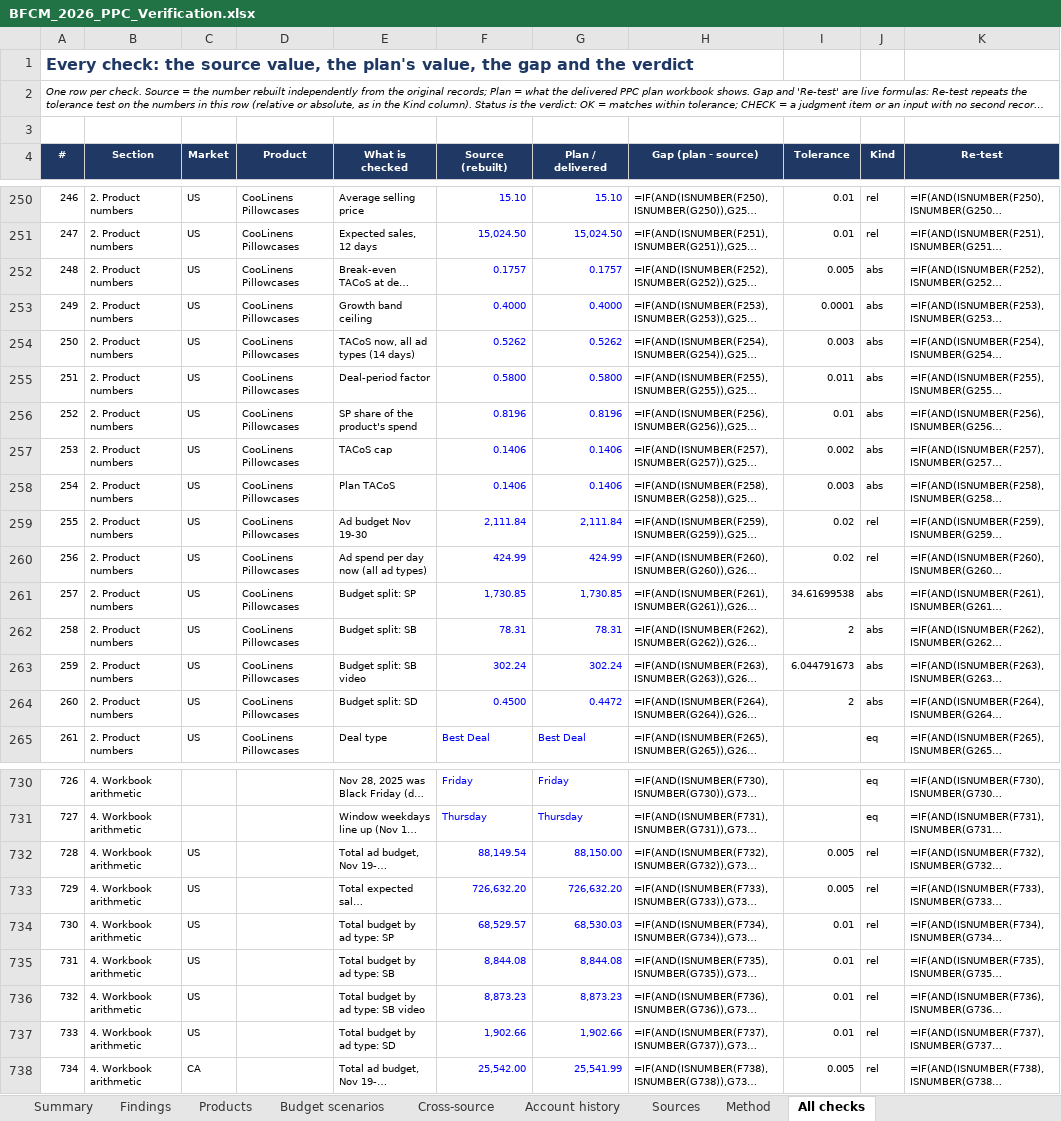
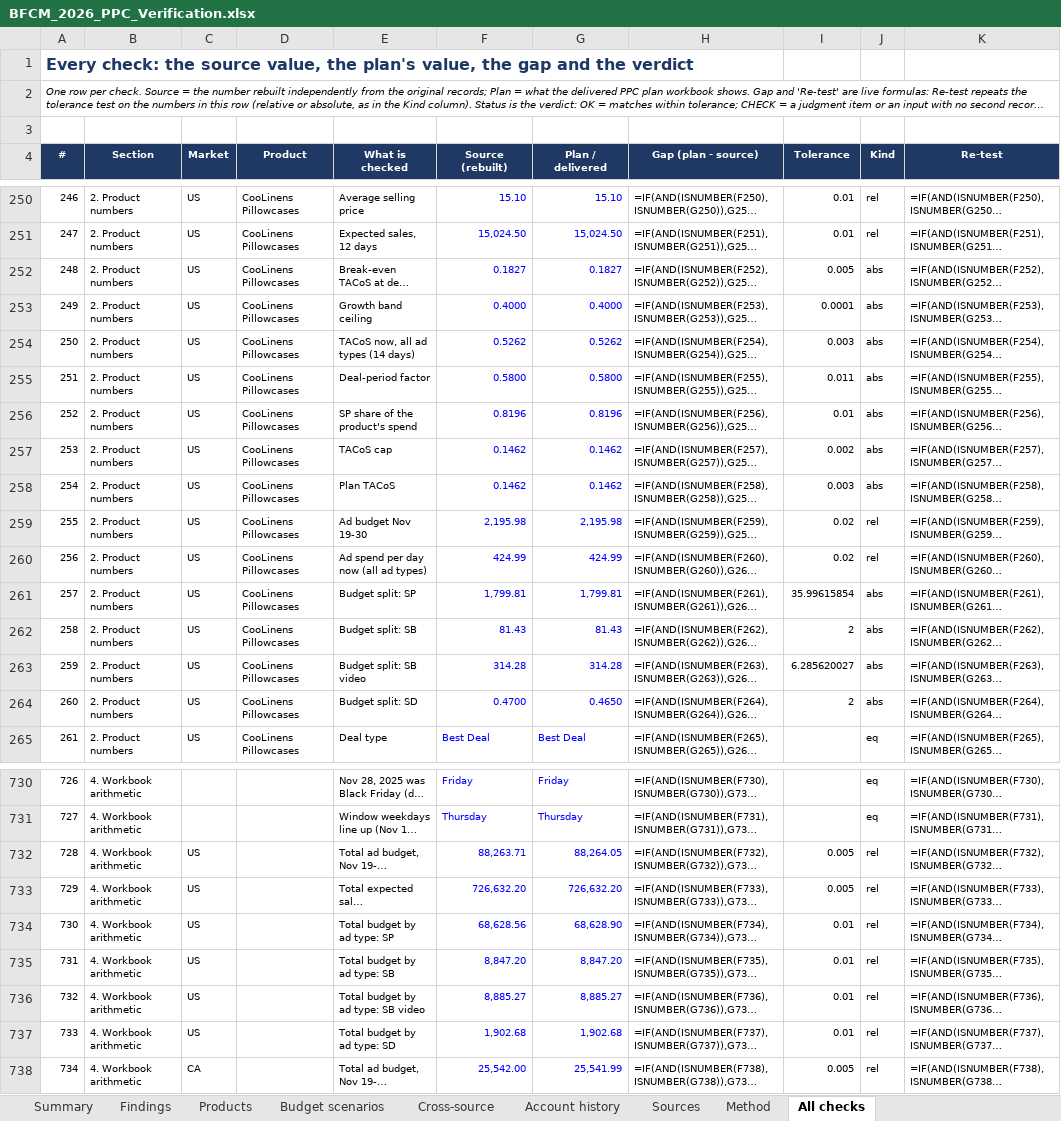
Before and after one commit to zarlish-web/PPC-Audit-, an Excel workbook: bfcm-2026/verification/BFCM_2026_PPC_Verification.xlsx, sheet All checks, drawn as a sheet; only a part is shown, gaps mark what is left out; long unchanged cells end in …; values as stored, in another font and other column widths than the file's, no borders; formulas without a stored value are shown as written; conditional formats not drawn; the diff covers the shown part only; the diff names each change by its address in the sheet, - before the commit and + after, or states it on an @@ line.

```diff
--- a/bfcm-2026/verification/BFCM_2026_PPC_Verification.xlsx (sheet All checks)
+++ b/bfcm-2026/verification/BFCM_2026_PPC_Verification.xlsx (sheet All checks)
-F252 (Source (rebuilt)): 0.1757
+F252 (Source (rebuilt)): 0.1827
-G252 (Plan / delivered): 0.1757
+G252 (Plan / delivered): 0.1827
-F257:F258 (Source (rebuilt)): 0.1406
+F257:F258 (Source (rebuilt)): 0.1462
-G257:G258 (Plan / delivered): 0.1406
+G257:G258 (Plan / delivered): 0.1462
-F259 (Source (rebuilt)): 2,111.84
+F259 (Source (rebuilt)): 2,195.98
-G259 (Plan / delivered): 2,111.84
+G259 (Plan / delivered): 2,195.98
-F261 (Source (rebuilt)): 1,730.85
+F261 (Source (rebuilt)): 1,799.81
-G261 (Plan / delivered): 1,730.85
+G261 (Plan / delivered): 1,799.81
-I261 (Tolerance): 34.61699538
+I261 (Tolerance): 35.99615854
-F262 (Source (rebuilt)): 78.31
+F262 (Source (rebuilt)): 81.43
-G262 (Plan / delivered): 78.31
+G262 (Plan / delivered): 81.43
-F263 (Source (rebuilt)): 302.24
+F263 (Source (rebuilt)): 314.28
-G263 (Plan / delivered): 302.24
+G263 (Plan / delivered): 314.28
-I263 (Tolerance): 6.044791673
+I263 (Tolerance): 6.285620027
-F264 (Source (rebuilt)): 0.4500
+F264 (Source (rebuilt)): 0.4700
-G264 (Plan / delivered): 0.4472
+G264 (Plan / delivered): 0.4650
-F732 (Source (rebuilt)): 88,149.54
+F732 (Source (rebuilt)): 88,263.71
-G732 (Plan / delivered): 88,150.00
+G732 (Plan / delivered): 88,264.05
-F734 (Source (rebuilt)): 68,529.57
+F734 (Source (rebuilt)): 68,628.56
-G734 (Plan / delivered): 68,530.03
+G734 (Plan / delivered): 68,628.90
-F735 (Source (rebuilt)): 8,844.08
+F735 (Source (rebuilt)): 8,847.20
-G735 (Plan / delivered): 8,844.08
+G735 (Plan / delivered): 8,847.20
-F736 (Source (rebuilt)): 8,873.23
+F736 (Source (rebuilt)): 8,885.27
-G736 (Plan / delivered): 8,873.23
+G736 (Plan / delivered): 8,885.27
-F737 (Source (rebuilt)): 1,902.66
+F737 (Source (rebuilt)): 1,902.68
-G737 (Plan / delivered): 1,902.66
+G737 (Plan / delivered): 1,902.68
```
Also changed, not shown: 79 edited cells elsewhere in this sheet, sheet Products, sheet Budget scenarios, sheet Method, sheet Findings, sheet Summary, bfcm-2026/ppc-plan/BFCM_2026_PPC_Plan.xlsx, 7 other files.
